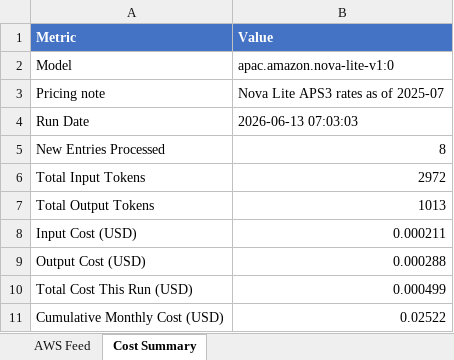
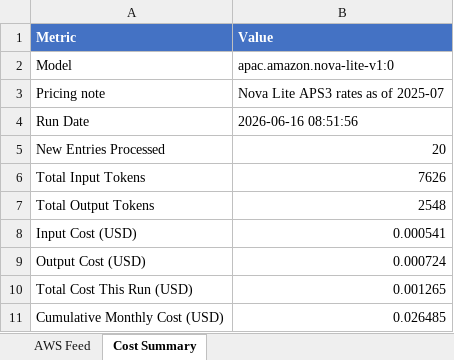
Before and after one commit to TarunAngalakuduru/whats-new-in-aws, an Excel workbook: aws_feed_master.xlsx, sheet Cost Summary, drawn as a sheet; values as stored, in another font and other column widths than the file's, no borders; the diff names each change by its address in the sheet, - before the commit and + after, or states it on an @@ line.

```diff
--- a/aws_feed_master.xlsx (sheet Cost Summary)
+++ b/aws_feed_master.xlsx (sheet Cost Summary)
-B4 (Value): 2026-06-13 07:03:03
+B4 (Value): 2026-06-16 08:51:56
-B5 (Value): 8
+B5 (Value): 20
-B6 (Value): 2972
+B6 (Value): 7626
-B7 (Value): 1013
+B7 (Value): 2548
-B8 (Value): 0.000211
+B8 (Value): 0.000541
-B9 (Value): 0.000288
+B9 (Value): 0.000724
-B10 (Value): 0.000499
+B10 (Value): 0.001265
-B11 (Value): 0.02522
+B11 (Value): 0.026485
```
Also changed, not shown: sheet AWS Feed.
